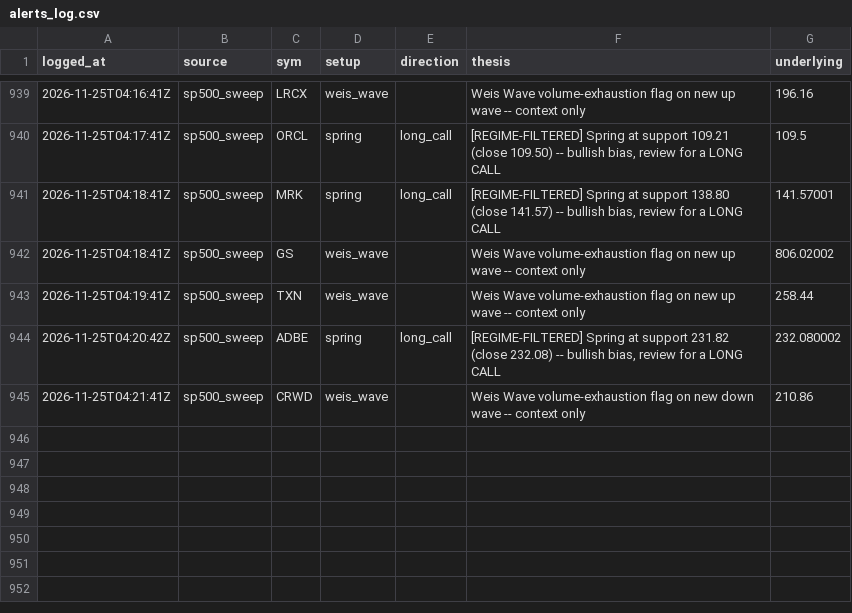
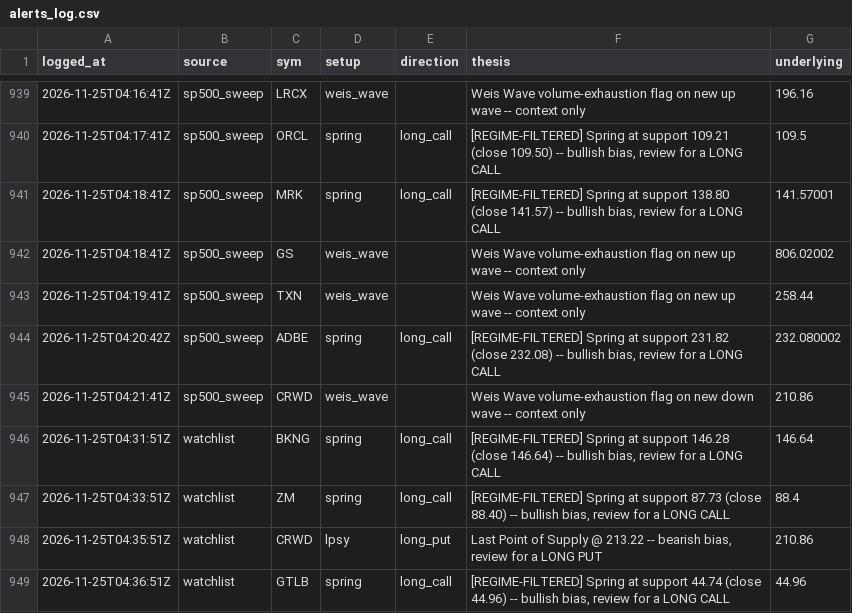
Before and after one commit to phani4393/wyckoff-scanner-ci, a CSV file: data/alerts_log.csv, drawn as a sheet; only a part is shown, gaps mark what is left out.

```diff
--- a/data/alerts_log.csv
+++ b/data/alerts_log.csv
@@ -945 +945,5 @@ logged_at,source,sym,setup,direction,thesis,underlying
 2026-11-25T04:21:41Z,sp500_sweep,CRWD,weis_wave,,Weis Wave volume-exhaustion flag on new down wave -- context only,210.86
+2026-11-25T04:31:51Z,watchlist,BKNG,spring,long_call,"[REGIME-FILTERED] Spring at support 146.28 (close 146.64) -- bullish bias, review for a LONG CALL",146.64
+2026-11-25T04:33:51Z,watchlist,ZM,spring,long_call,"[REGIME-FILTERED] Spring at support 87.73 (close 88.40) -- bullish bias, review for a LONG CALL",88.4
+2026-11-25T04:35:51Z,watchlist,CRWD,lpsy,long_put,"Last Point of Supply @ 213.22 -- bearish bias, review for a LONG PUT",210.86
+2026-11-25T04:36:51Z,watchlist,GTLB,spring,long_call,"[REGIME-FILTERED] Spring at support 44.74 (close 44.96) -- bullish bias, review for a LONG CALL",44.96
```
